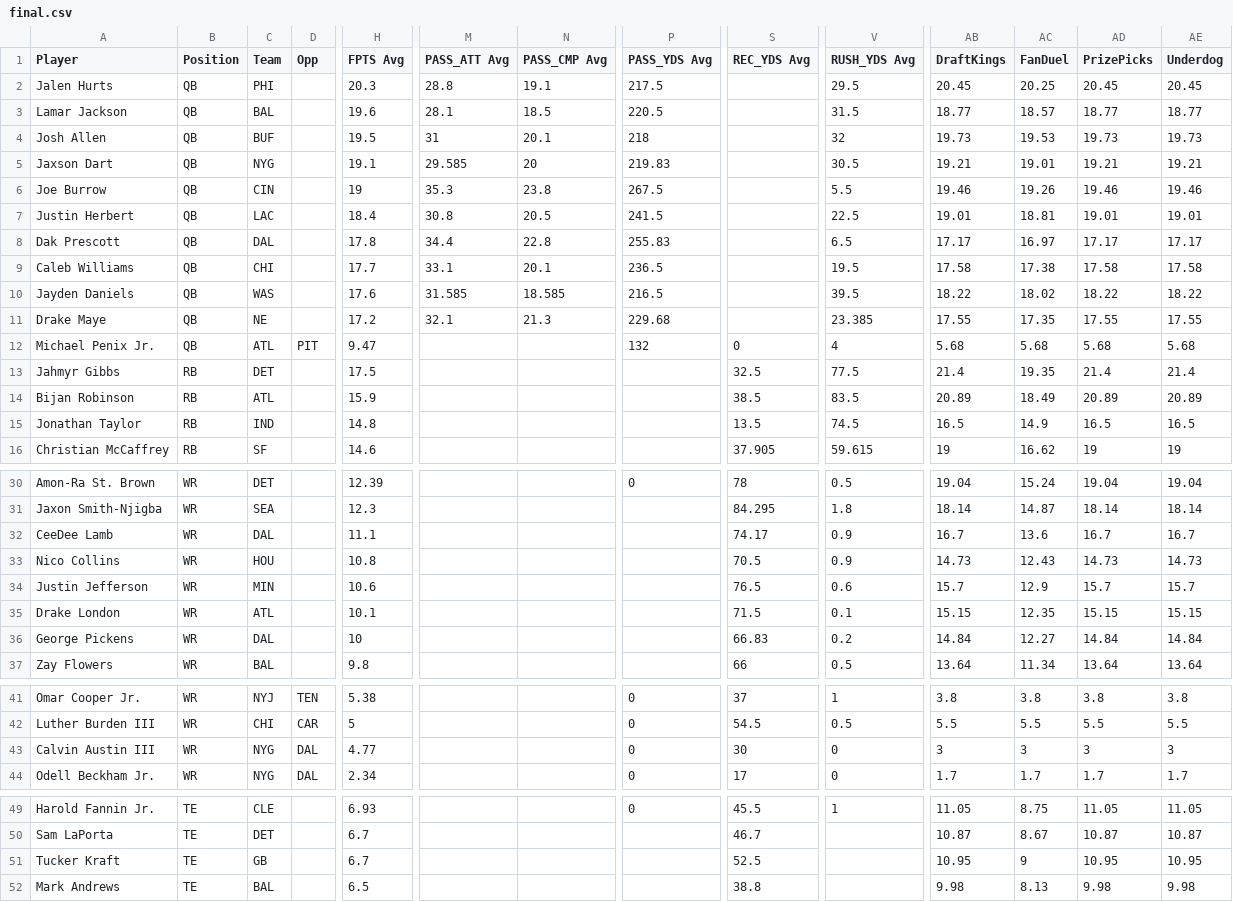
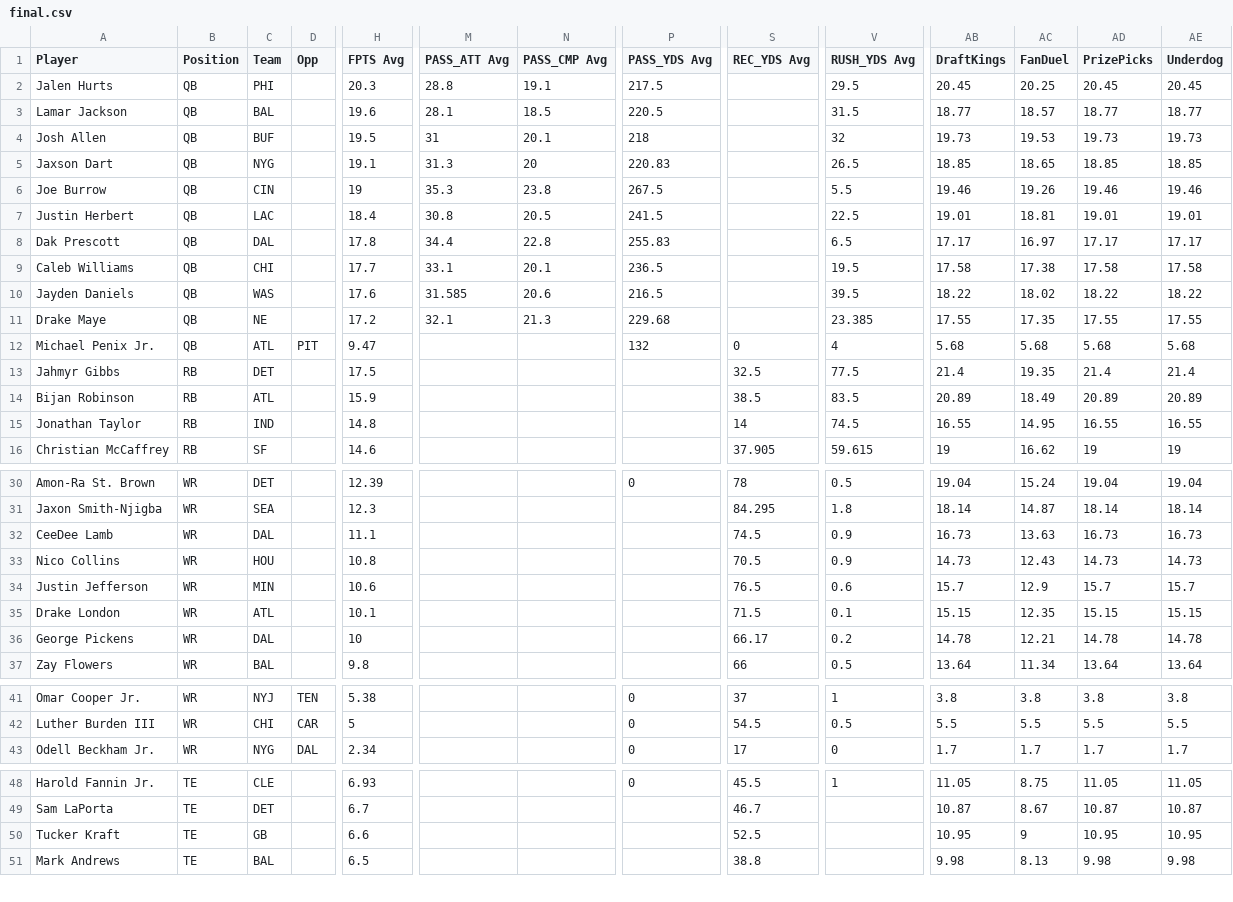
Before and after one commit to 925Sports/925Sports-nfl-dfs-data, a CSV file: final.csv, drawn as a sheet; only a part is shown, gaps mark what is left out; removed rows and columns are numbered as before the commit, all else as after; rows hold the shown columns only; the diff names each change by its address in the sheet, - before the commit and + after, or states it on an @@ line.

```diff
--- a/final.csv
+++ b/final.csv
-M5 (PASS_ATT Avg): 29.585
+M5 (PASS_ATT Avg): 31.3
-P5 (PASS_YDS Avg): 219.83
+P5 (PASS_YDS Avg): 220.83
-V5 (RUSH_YDS Avg): 30.5
+V5 (RUSH_YDS Avg): 26.5
-AB5 (DraftKings): 19.21
+AB5 (DraftKings): 18.85
-AC5 (FanDuel): 19.01
+AC5 (FanDuel): 18.65
-AD5 (PrizePicks): 19.21
+AD5 (PrizePicks): 18.85
-AE5 (Underdog): 19.21
+AE5 (Underdog): 18.85
-N10 (PASS_CMP Avg): 18.585
+N10 (PASS_CMP Avg): 20.6
-S15 (REC_YDS Avg): 13.5
+S15 (REC_YDS Avg): 14
-AB15 (DraftKings): 16.5
+AB15 (DraftKings): 16.55
-AC15 (FanDuel): 14.9
+AC15 (FanDuel): 14.95
-AD15 (PrizePicks): 16.5
+AD15 (PrizePicks): 16.55
-AE15 (Underdog): 16.5
+AE15 (Underdog): 16.55
-S32 (REC_YDS Avg): 74.17
+S32 (REC_YDS Avg): 74.5
-AB32 (DraftKings): 16.7
+AB32 (DraftKings): 16.73
-AC32 (FanDuel): 13.6
+AC32 (FanDuel): 13.63
-AD32 (PrizePicks): 16.7
+AD32 (PrizePicks): 16.73
-AE32 (Underdog): 16.7
+AE32 (Underdog): 16.73
-S36 (REC_YDS Avg): 66.83
+S36 (REC_YDS Avg): 66.17
-AB36 (DraftKings): 14.84
+AB36 (DraftKings): 14.78
-AC36 (FanDuel): 12.27
+AC36 (FanDuel): 12.21
-AD36 (PrizePicks): 14.84
+AD36 (PrizePicks): 14.78
-AE36 (Underdog): 14.84
+AE36 (Underdog): 14.78
-row 43: Calvin Austin III | WR | NYG | DAL | 4.77 |  |  | 0 | 30 | 0 | 3 | 3 | 3 | 3
-H50 (FPTS Avg): 6.7
+H50 (FPTS Avg): 6.6
```
Also changed, not shown: players.csv, 1 other file.
